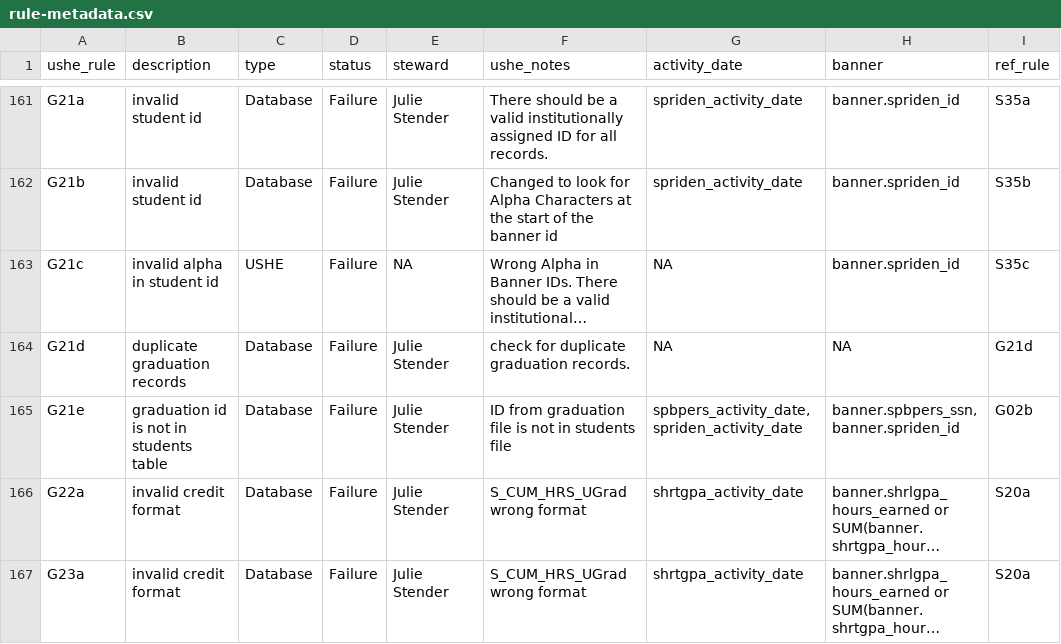
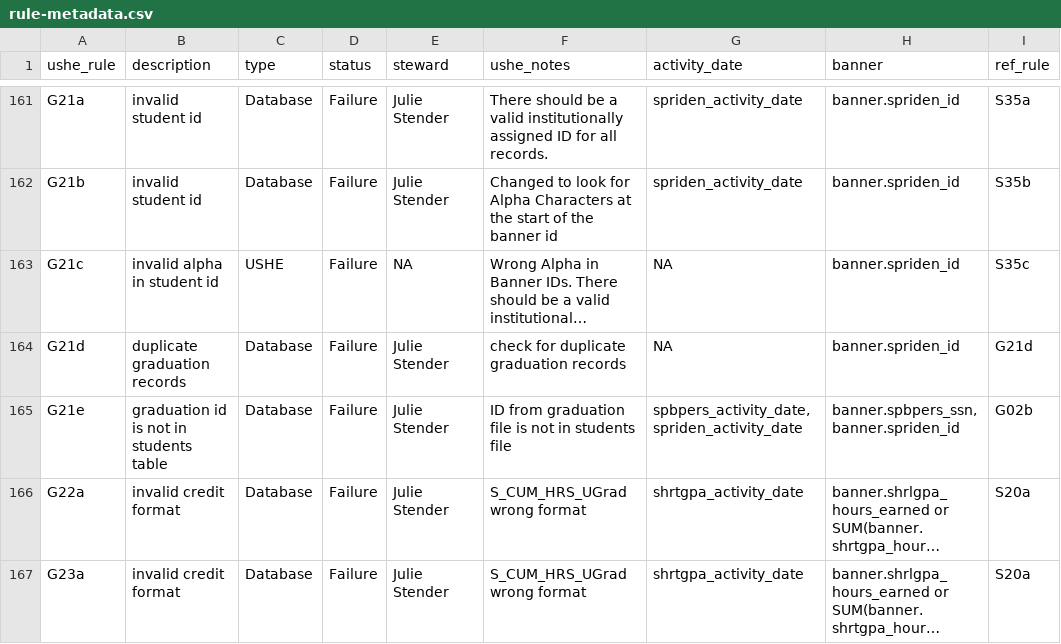
Before and after one commit to ut-effectiveness/utValidateR, a CSV file: sandbox/rule-metadata.csv, drawn as a sheet; only a part is shown, gaps mark what is left out; long unchanged cells end in …; the diff names each change by its address in the sheet, - before the commit and + after, or states it on an @@ line.

```diff
--- a/sandbox/rule-metadata.csv
+++ b/sandbox/rule-metadata.csv
-F164 (ushe_notes): check for duplicate graduation records.
+F164 (ushe_notes): check for duplicate graduation records
-H164 (banner): NA
+H164 (banner): banner.spriden_id
```
Also changed, not shown: 2 other files.
